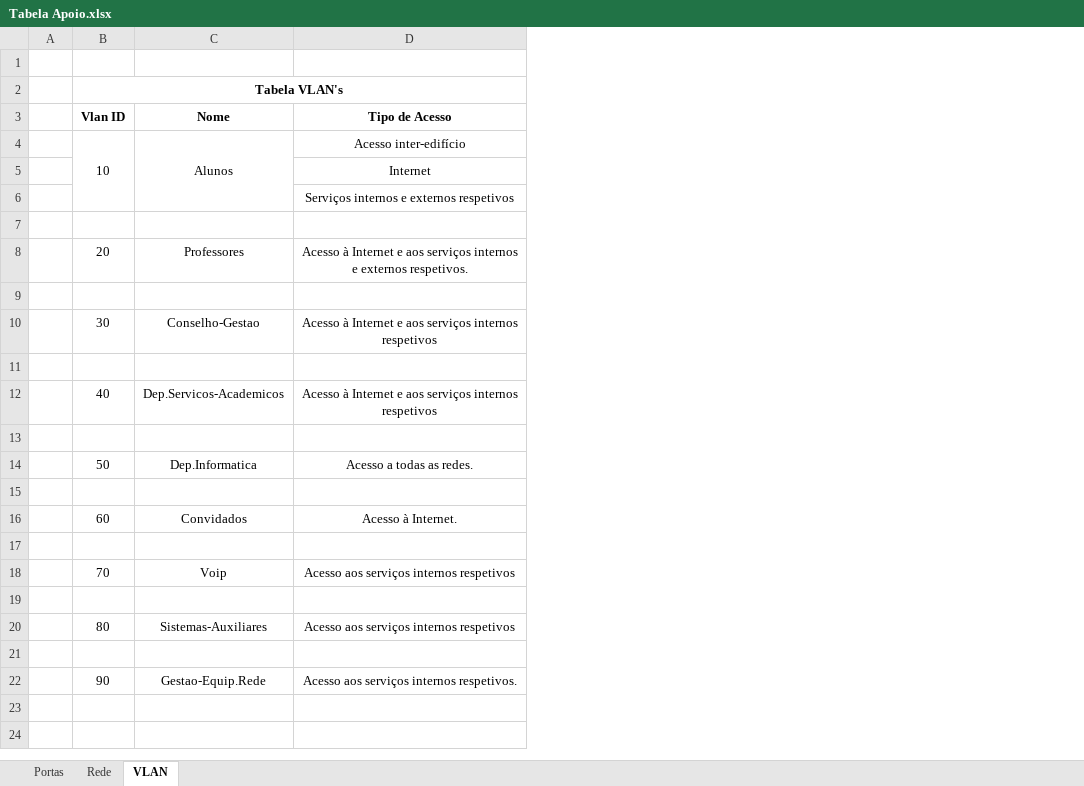
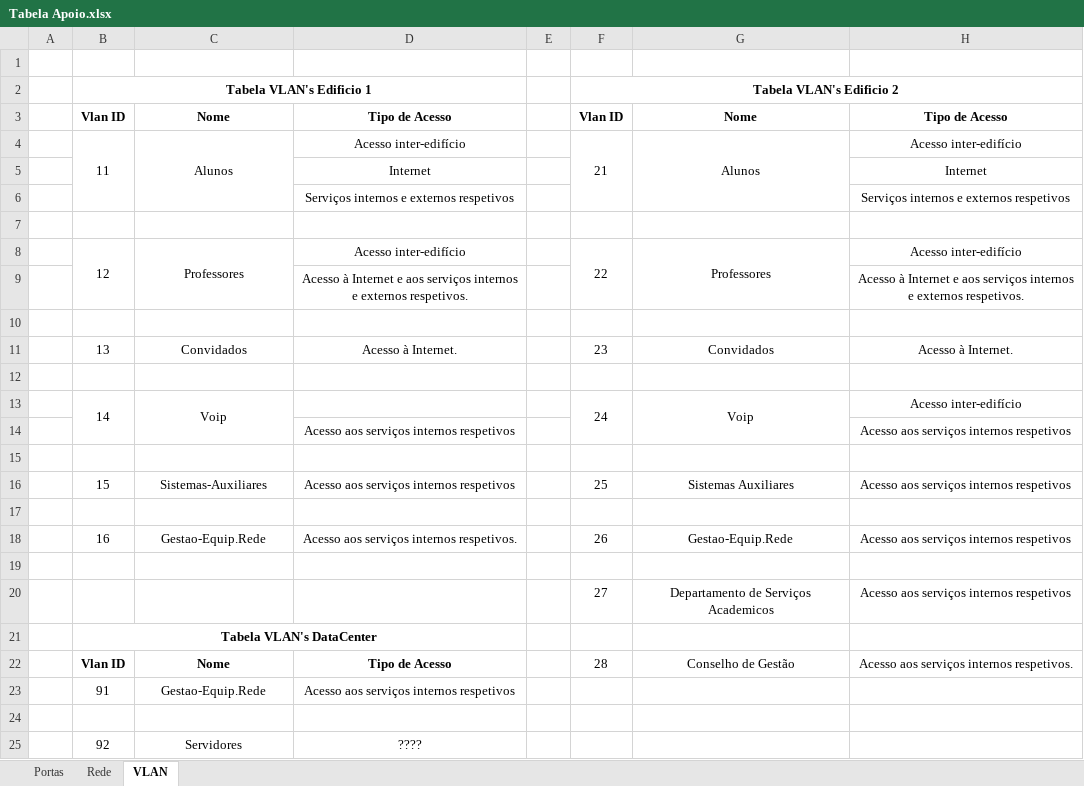
Before and after one commit to JoaoAragaoA039132/PBL, an Excel workbook: Tabela Apoio.xlsx, sheet VLAN, drawn as a sheet; values as stored, in another font and other column widths than the file's, no borders; removed rows and columns are numbered as before the commit, all else as after; the diff names each change by its address in the sheet, - before the commit and + after, or states it on an @@ line.

Commit message:
Update Tabela Apoio.xlsx

```diff
--- a/Tabela Apoio.xlsx (sheet VLAN)
+++ b/Tabela Apoio.xlsx (sheet VLAN)
-column B, rows 2-8: Tabela VLAN's | Vlan ID | 10 |  |  |  | 20; rows 16-22: 60 |  | 70 |  | 80 |  | 90
+column B, rows 2-13: Tabela VLAN's Edificio 1 | Vlan ID | 11 |  |  |  | 12 |  |  | 13 |  | 14; rows 16-18: 15 |  | 16
+column E, empty
+column F, rows 2-13: Tabela VLAN's Edificio 2 | Vlan ID | 21 |  |  |  | 22 |  |  | 23 |  | 24; rows 16-18: 25 |  | 26
+column G, rows 3-13: Nome | Alunos |  |  |  | Professores |  |  | Convidados |  | Voip; rows 16-18: Sistemas Auxiliares |  | Gestao-Equip.Rede
+column H, rows 3-13: Tipo de Acesso | Acesso inter-edifício | Internet | Serviços internos e externos respetivos |  | Acesso inter-edifício | Acesso à Internet e aos serviços internos e externos respetivos. |  | Acesso à Internet. |  | Acesso inter-edifício; rows 16-18: Acesso aos serviços internos respetivos |  | Acesso aos serviços internos respetivos
+C8:C9 merged
-D8: Acesso à Internet e aos serviços internos e externos respetivos.
+D8: Acesso inter-edifício
-row 9: (empty)
+row 9:  |  |  | Acesso à Internet e aos serviços internos e externos respetivos. |  |  |  | Acesso à Internet e aos serviços internos e externos respetivos.
-row 10:  | 30 | Conselho-Gestao | Acesso à Internet e aos serviços internos respetivos
-row 11: (empty)
-row 12:  | 40 | Dep.Servicos-Academicos | Acesso à Internet e aos serviços internos respetivos
-row 13: (empty)
-row 14:  | 50 | Dep.Informatica | Acesso a todas as redes.
+C13:C14 merged
-D13: Acesso aos serviços internos respetivos
+D13: (empty)
+row 14:  |  |  | Acesso aos serviços internos respetivos |  |  |  | Acesso aos serviços internos respetivos
+row 19: (empty)
+row 20:  |  |  |  |  | 27 | Departamento de Serviços Academicos | Acesso aos serviços internos respetivos
+row 21:  | Tabela VLAN's DataCenter
+row 22:  | Vlan ID | Nome | Tipo de Acesso |  | 28 | Conselho de Gestão | Acesso aos serviços internos respetivos.
+row 23:  | 91 | Gestao-Equip.Rede | Acesso aos serviços internos respetivos
+row 24: (empty)
+row 25:  | 92 | Servidores | ????
```
Also changed, not shown: sheet Portas, sheet Rede.
